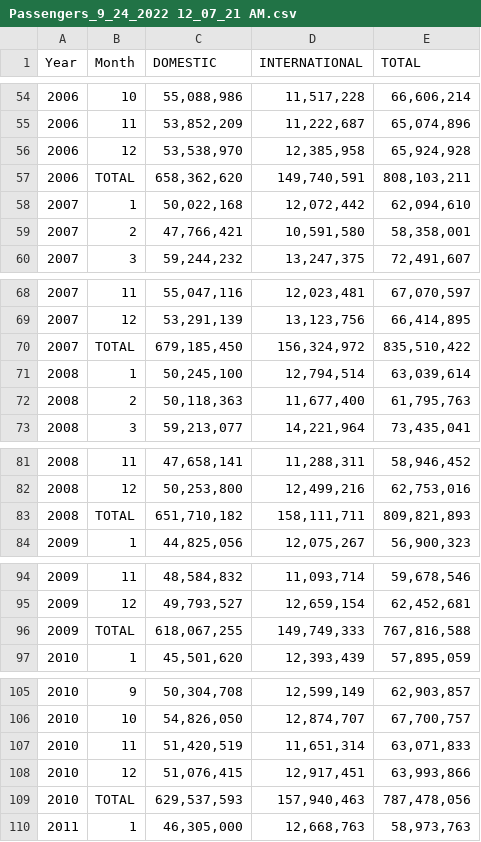
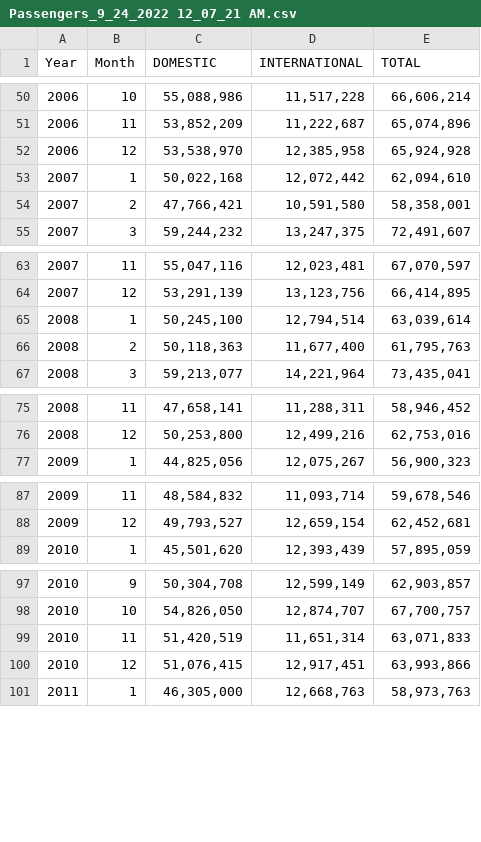
Before and after one commit to byeongmo88/KPI, a CSV file: Passengers_9_24_2022 12_07_21 AM.csv, drawn as a sheet; only a part is shown, gaps mark what is left out; the diff covers the shown part only; the diff names each change by its address in the sheet, - before the commit and + after, or states it on an @@ line.

```diff
--- a/Passengers_9_24_2022 12_07_21 AM.csv
+++ b/Passengers_9_24_2022 12_07_21 AM.csv
-row 57: 2006 | TOTAL | 658,362,620 | 149,740,591 | 808,103,211
-row 70: 2007 | TOTAL | 679,185,450 | 156,324,972 | 835,510,422
-row 83: 2008 | TOTAL | 651,710,182 | 158,111,711 | 809,821,893
-row 96: 2009 | TOTAL | 618,067,255 | 149,749,333 | 767,816,588
-row 109: 2010 | TOTAL | 629,537,593 | 157,940,463 | 787,478,056
```
Also changed, not shown: 20 removed rows elsewhere in this file.
